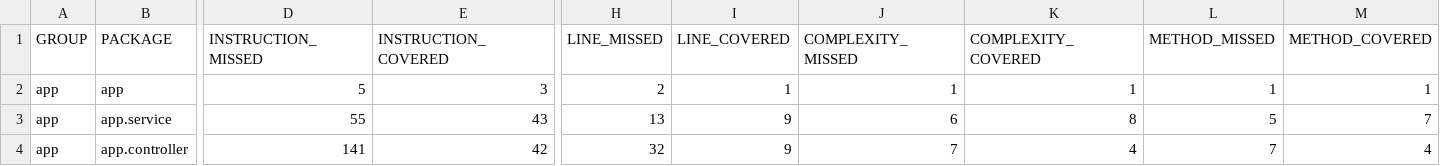
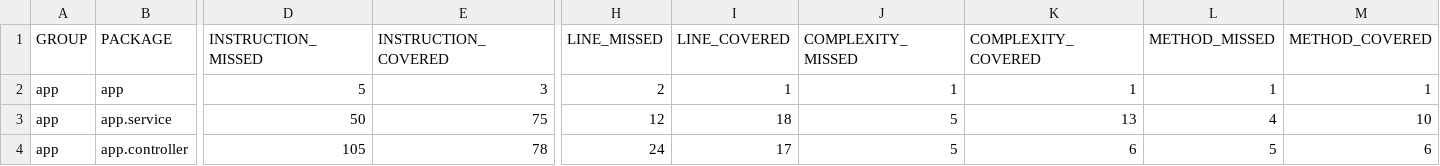
Before and after one commit to lealgabryell/CarrosAPI, a CSV file: BackEnd/app/target/site/jacoco/jacoco.csv, drawn as a sheet; only a part is shown, gaps mark what is left out; the diff covers the shown part only; the diff names each change by its address in the sheet, - before the commit and + after, or states it on an @@ line.

```diff
--- a/BackEnd/app/target/site/jacoco/jacoco.csv
+++ b/BackEnd/app/target/site/jacoco/jacoco.csv
-D3 (INSTRUCTION_MISSED): 55
+D3 (INSTRUCTION_MISSED): 50
-E3 (INSTRUCTION_COVERED): 43
+E3 (INSTRUCTION_COVERED): 75
-H3 (LINE_MISSED): 13
+H3 (LINE_MISSED): 12
-I3 (LINE_COVERED): 9
+I3 (LINE_COVERED): 18
-J3 (COMPLEXITY_MISSED): 6
+J3 (COMPLEXITY_MISSED): 5
-K3 (COMPLEXITY_COVERED): 8
+K3 (COMPLEXITY_COVERED): 13
-L3 (METHOD_MISSED): 5
+L3 (METHOD_MISSED): 4
-M3 (METHOD_COVERED): 7
+M3 (METHOD_COVERED): 10
-D4 (INSTRUCTION_MISSED): 141
+D4 (INSTRUCTION_MISSED): 105
-E4 (INSTRUCTION_COVERED): 42
+E4 (INSTRUCTION_COVERED): 78
-H4 (LINE_MISSED): 32
+H4 (LINE_MISSED): 24
-I4 (LINE_COVERED): 9
+I4 (LINE_COVERED): 17
-J4 (COMPLEXITY_MISSED): 7
+J4 (COMPLEXITY_MISSED): 5
-K4 (COMPLEXITY_COVERED): 4
+K4 (COMPLEXITY_COVERED): 6
-L4 (METHOD_MISSED): 7
+L4 (METHOD_MISSED): 5
-M4 (METHOD_COVERED): 4
+M4 (METHOD_COVERED): 6
```
Also changed, not shown: 1 edited cell elsewhere in this file, 29 other files.
